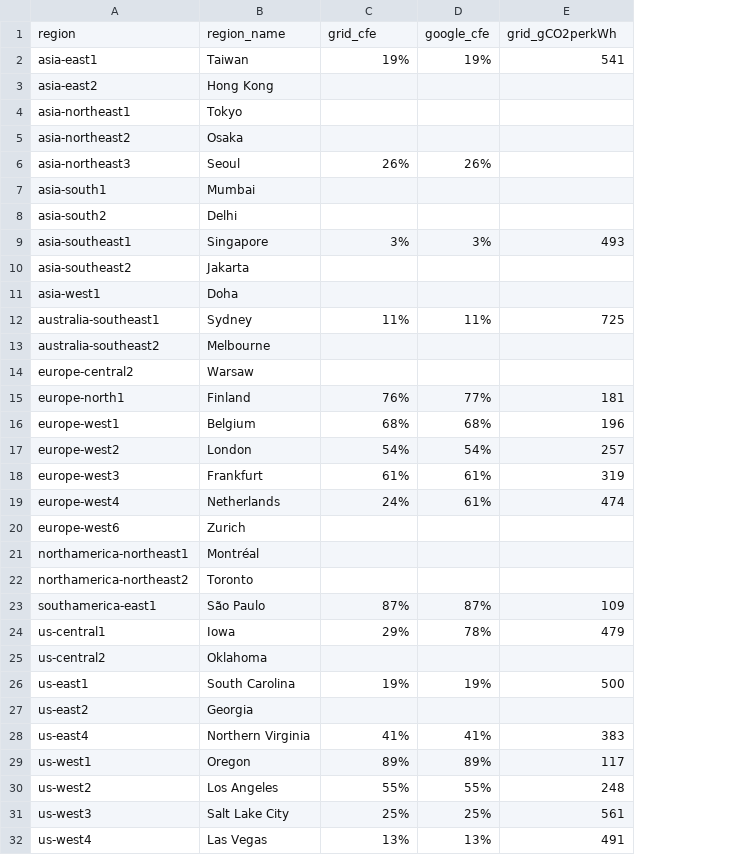
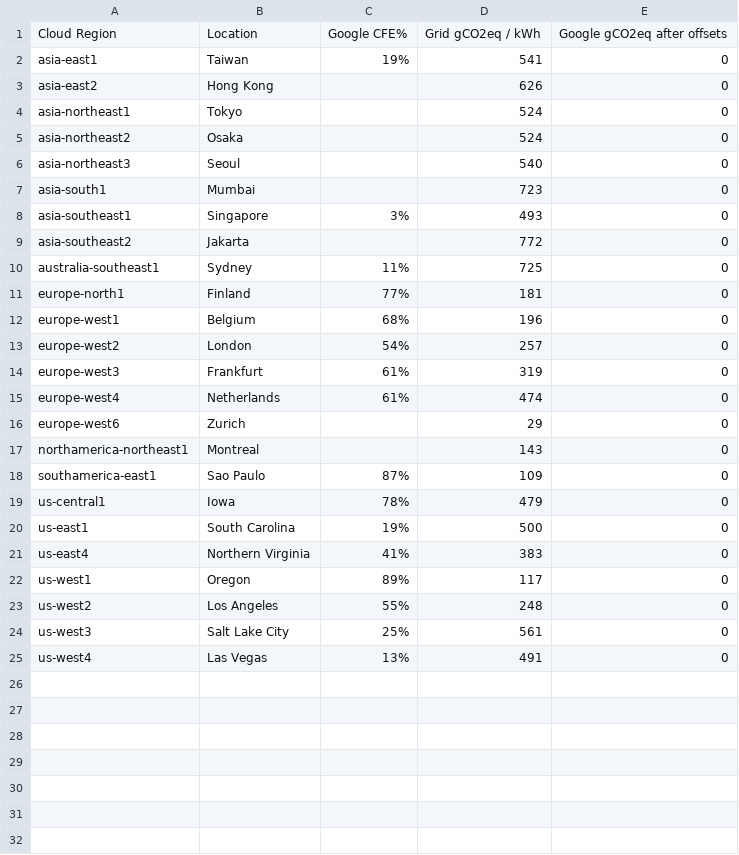
Before and after one commit to GoogleCloudPlatform/region-carbon-info, a CSV file: data/yearly/2019.csv, drawn as a sheet; removed rows and columns are numbered as before the commit, all else as after; the diff names each change by its address in the sheet, - before the commit and + after, or states it on an @@ line.

Commit message:
Update 2019 CSV

```diff
--- a/data/yearly/2019.csv
+++ b/data/yearly/2019.csv
-column D, rows 2-6: 19% |  |  |  | 26%; row 9: 3%; row 12: 11%; rows 15-19: 77% | 68% | 54% | 61% | 61%; rows 23-24: 87% | 78%; row 26: 19%; rows 28-32: 41% | 89% | 55% | 25% | 13%
+column E, rows 2-25: all 0
-row 1: region | region_name | grid_cfe | google_cfe | grid_gCO2perkWh
+row 1: Cloud Region | Location | Google CFE% | Grid gCO2eq / kWh | Google gCO2eq after offsets
-D3: (empty)
+D3: 626
-D4:D5: (empty)
+D4:D5: 524
-C6: 26%
+C6: (empty)
-D6: (empty)
+D6: 540
-D7: (empty)
+D7: 723
-row 8: asia-south2 | Delhi
-D9: (empty)
+D9: 772
-row 11: asia-west1 | Doha
-row 13: australia-southeast2 | Melbourne
-row 14: europe-central2 | Warsaw
-C11: 76%
+C11: 77%
-C15: 24%
+C15: 61%
-D16: (empty)
+D16: 29
-B17: Montréal
+B17: Montreal
-D17: (empty)
+D17: 143
-row 22: northamerica-northeast2 | Toronto
-B18: São Paulo
+B18: Sao Paulo
-C19: 29%
+C19: 78%
-row 25: us-central2 | Oklahoma
-row 27: us-east2 | Georgia
```
